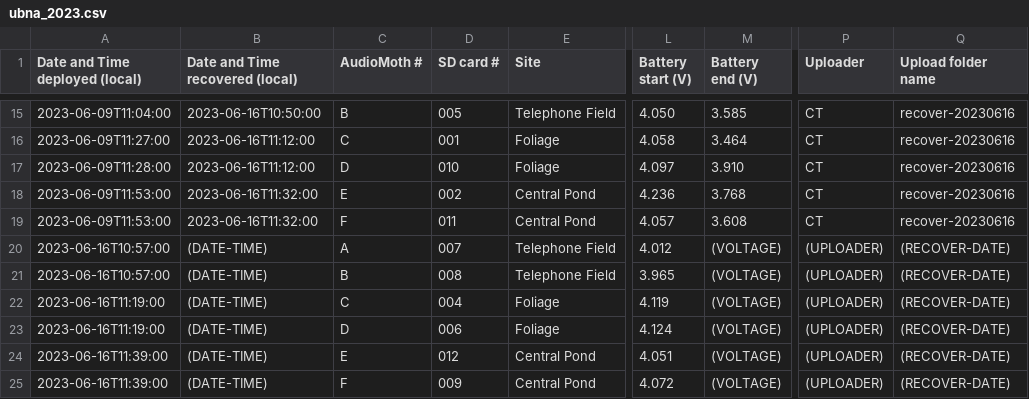
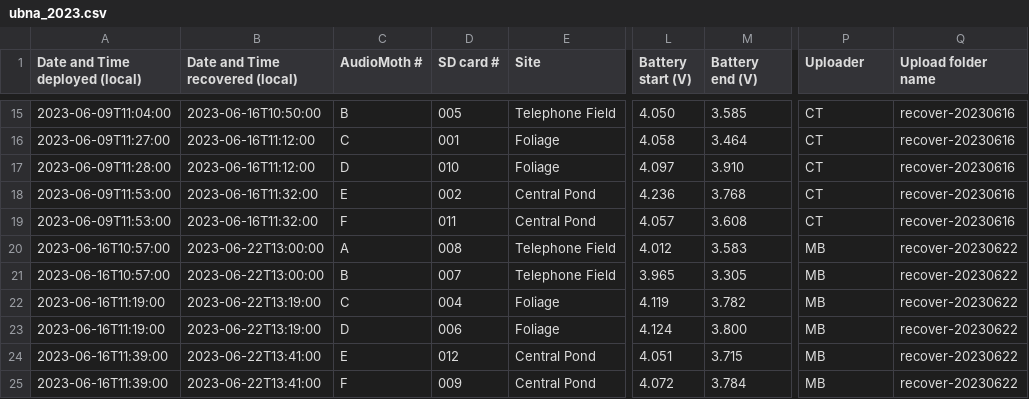
Before and after one commit to uw-echospace/ubna-field, a CSV file: field_records/ubna_2023.csv, drawn as a sheet; only a part is shown, gaps mark what is left out; the diff covers the shown part only; the diff names each change by its address in the sheet, - before the commit and + after, or states it on an @@ line.

Commit message:
Deploy 20230622 (#84)
* updated recovery field data in field_records for 20230622, updated deployment field data in field_records for 20230622, uploaded field pics 20230622 deployment

* Made the following changes per Aditya and Caesar's comments: line 20 to nighttime configuration values, line 21 to daytime configuration values, line 26 to nighttime configuration values and removed note Changed from daytime to nighttime might need to change previous values, and line 27 to daytime configuration values and removed note Changed from daytime to nighttime might need to change previous values

* Revert Daytime Nighttime changes

Reverted lines 20, 21, 26, 27 changes from previous commits

* Fix SD Card Mix-up

Switched Audiomoth A to SD card UBNA_ 008 and Audiomoth B to SD card UBNA_ 007 to resolve mis-entry

```diff
--- a/field_records/ubna_2023.csv
+++ b/field_records/ubna_2023.csv
-B20:B21 (Date and Time recovered (local)): (DATE-TIME)
+B20:B21 (Date and Time recovered (local)): 2023-06-22T13:00:00
-D20 (SD card #): 007
+D20 (SD card #): 008
-M20 (Battery end (V)): (VOLTAGE)
+M20 (Battery end (V)): 3.583
-P20:P25 (Uploader): (UPLOADER)
+P20:P25 (Uploader): MB
-Q20:Q25 (Upload folder name): (RECOVER-DATE)
+Q20:Q25 (Upload folder name): recover-20230622
-D21 (SD card #): 008
+D21 (SD card #): 007
-M21 (Battery end (V)): (VOLTAGE)
+M21 (Battery end (V)): 3.305
-B22:B23 (Date and Time recovered (local)): (DATE-TIME)
+B22:B23 (Date and Time recovered (local)): 2023-06-22T13:19:00
-M22 (Battery end (V)): (VOLTAGE)
+M22 (Battery end (V)): 3.782
-M23 (Battery end (V)): (VOLTAGE)
+M23 (Battery end (V)): 3.800
-B24:B25 (Date and Time recovered (local)): (DATE-TIME)
+B24:B25 (Date and Time recovered (local)): 2023-06-22T13:41:00
-M24 (Battery end (V)): (VOLTAGE)
+M24 (Battery end (V)): 3.715
-M25 (Battery end (V)): (VOLTAGE)
+M25 (Battery end (V)): 3.784
```
Also changed, not shown: 6 added rows elsewhere in this file, 3 other files.
